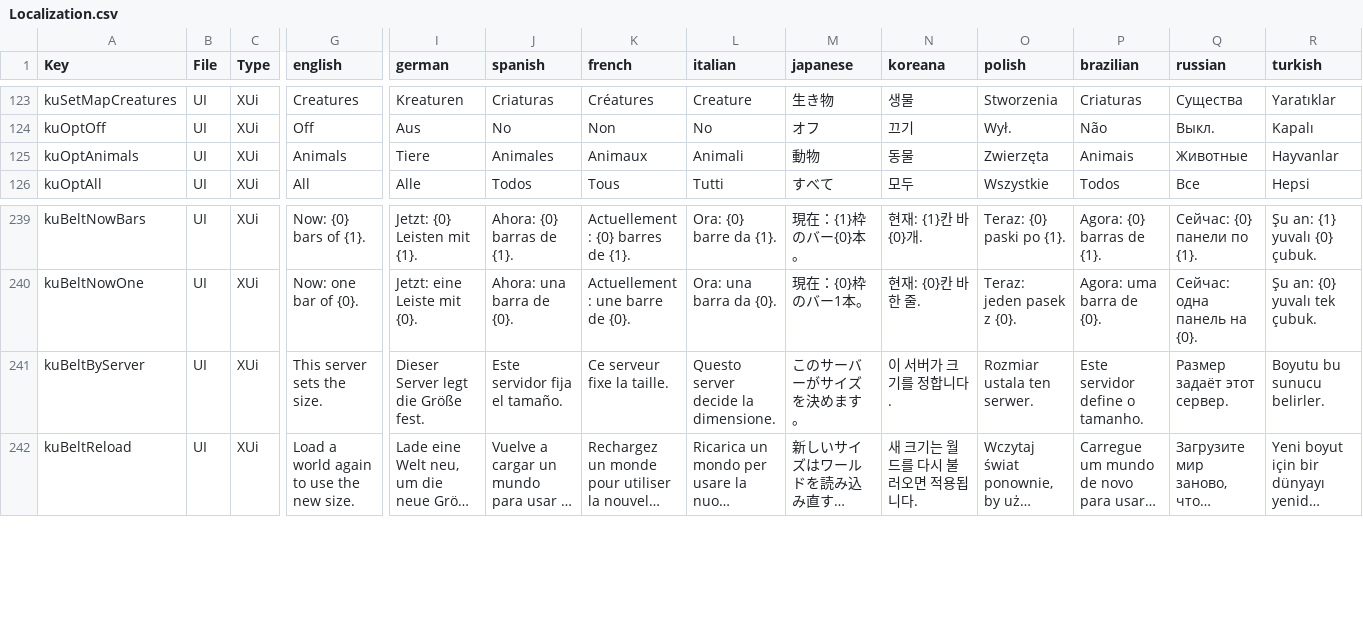
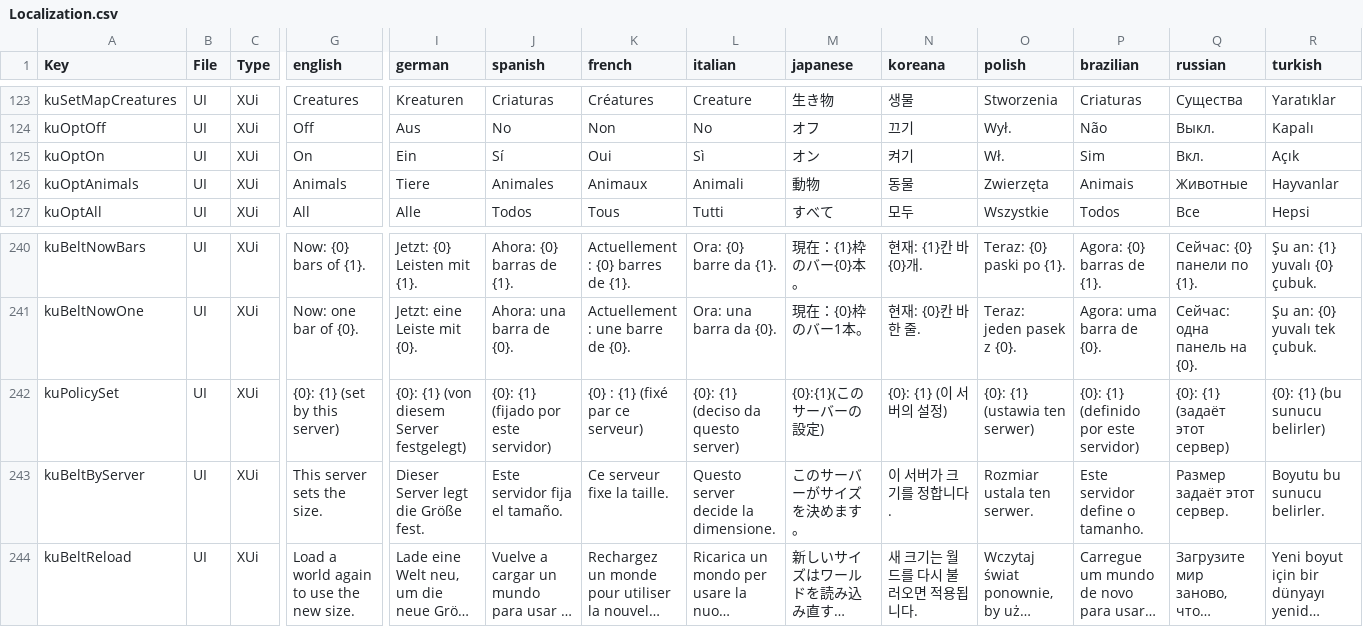
Before and after one commit to Kitsune-Den/KitsuneUI, a CSV file: KitsuneUI_Settings/Config/Localization.csv, drawn as a sheet; only a part is shown, gaps mark what is left out; long unchanged cells end in …; rows hold the shown columns only; the diff names each change by its address in the sheet, - before the commit and + after, or states it on an @@ line.

```diff
--- a/KitsuneUI_Settings/Config/Localization.csv
+++ b/KitsuneUI_Settings/Config/Localization.csv
+row 125: kuOptOn | UI | XUi | On | Ein | Sí | Oui | Sì | オン | 켜기 | Wł. | Sim | Вкл. | Açık
+row 242: kuPolicySet | UI | XUi | {0}: {1} (set by this server) | {0}: {1} (von diesem Server festgelegt) | {0}: {1} (fijado por este servidor) | {0} : {1} (fixé par ce serveur) | {0}: {1} (deciso da questo server) | {0}:{1}(このサーバーの設定) | {0}: {1} (이 서버의 설정) | {0}: {1} (ustawia ten serwer) | {0}: {1} (definido por este servidor) | {0}: {1} (задаёт этот сервер) | {0}: {1} (bu sunucu belirler)
```
Also changed, not shown: 17 other files.
